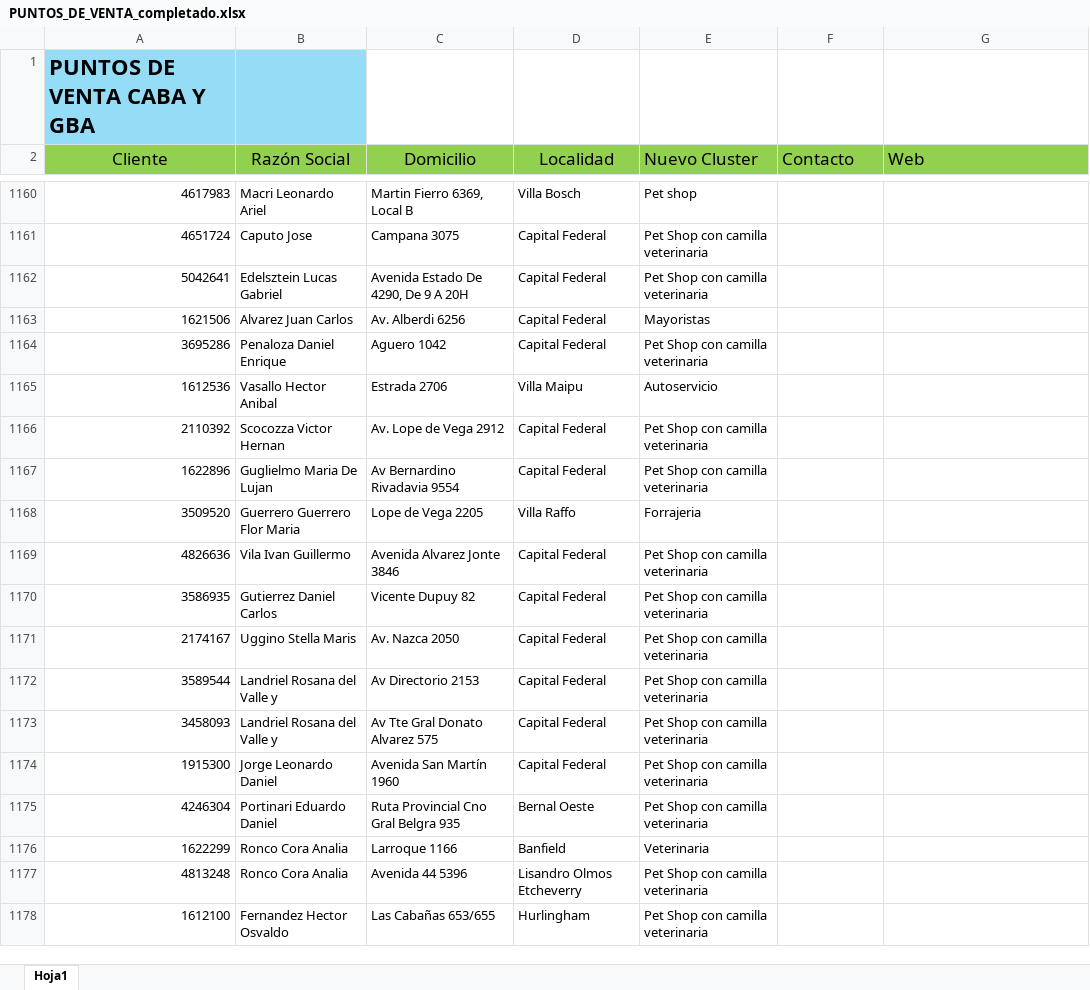
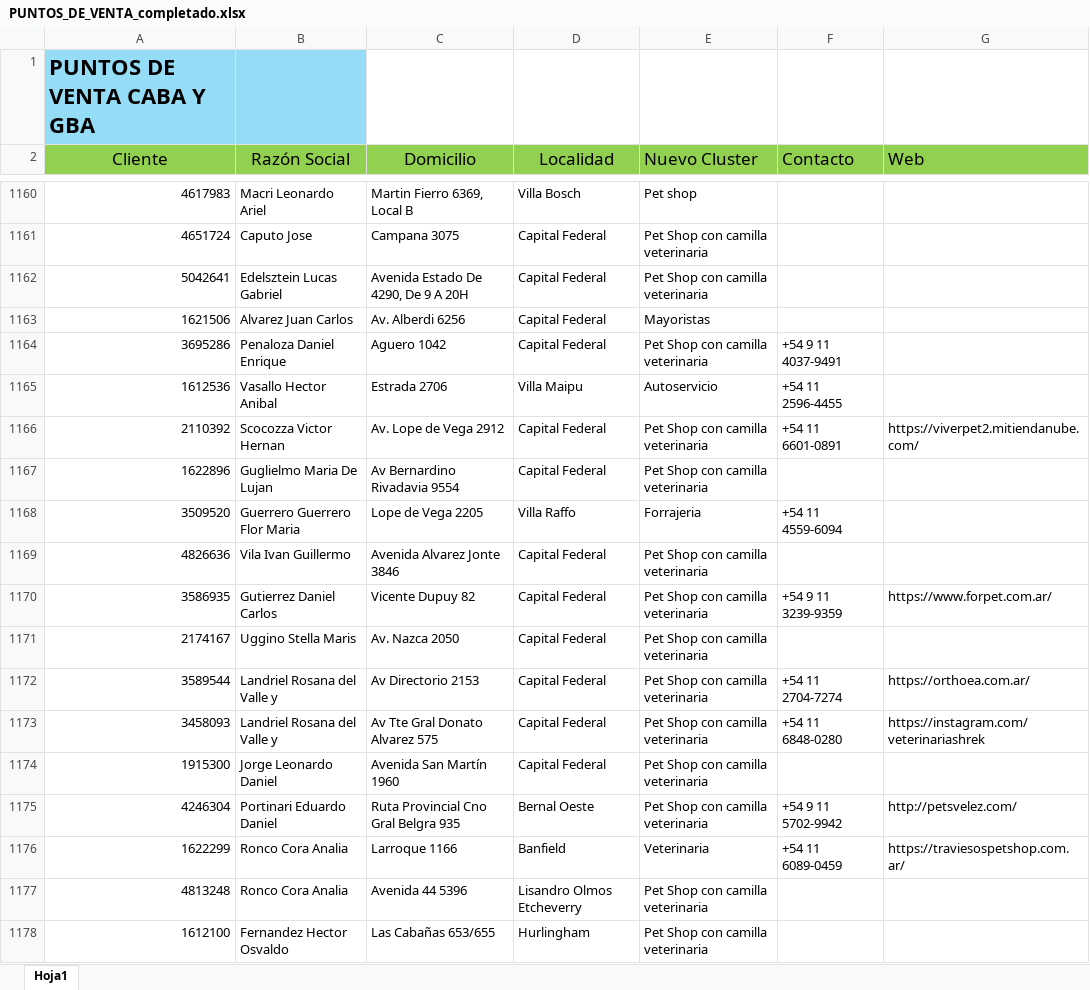
Before and after one commit to facucasalanguida-dotcom/web.proyecto.vivienda, an Excel workbook: PUNTOS_DE_VENTA_completado.xlsx, sheet Hoja1, drawn as a sheet; only a part is shown, gaps mark what is left out; values as stored, in another font and other column widths than the file's, no borders; the diff covers the shown part only; the diff names each change by its address in the sheet, - before the commit and + after, or states it on an @@ line.

```diff
--- a/PUNTOS_DE_VENTA_completado.xlsx (sheet Hoja1)
+++ b/PUNTOS_DE_VENTA_completado.xlsx (sheet Hoja1)
-F1164 (Contacto): (empty)
+F1164 (Contacto): +54 9 11 4037-9491
-F1165 (Contacto): (empty)
+F1165 (Contacto): +54 11 2596-4455
-F1166 (Contacto): (empty)
+F1166 (Contacto): +54 11 6601-0891
-G1166 (Web): (empty)
+G1166 (Web): https://viverpet2.mitiendanube.com/
-F1168 (Contacto): (empty)
+F1168 (Contacto): +54 11 4559-6094
-F1170 (Contacto): (empty)
+F1170 (Contacto): +54 9 11 3239-9359
-G1170 (Web): (empty)
+G1170 (Web): https://www.forpet.com.ar/
-F1172 (Contacto): (empty)
+F1172 (Contacto): +54 11 2704-7274
-G1172 (Web): (empty)
+G1172 (Web): https://orthoea.com.ar/
-F1173 (Contacto): (empty)
+F1173 (Contacto): +54 11 6848-0280
-G1173 (Web): (empty)
+G1173 (Web): https://instagram.com/veterinariashrek
-F1175 (Contacto): (empty)
+F1175 (Contacto): +54 9 11 5702-9942
-G1175 (Web): (empty)
+G1175 (Web): http://petsvelez.com/
-F1176 (Contacto): (empty)
+F1176 (Contacto): +54 11 6089-0459
-G1176 (Web): (empty)
+G1176 (Web): https://traviesospetshop.com.ar/
```
Also changed, not shown: 56 edited cells elsewhere in this sheet, 1 other file.
